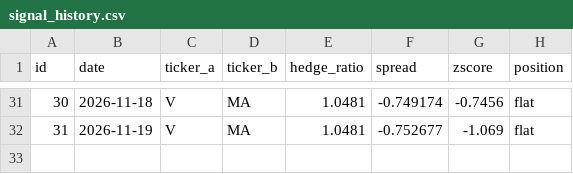
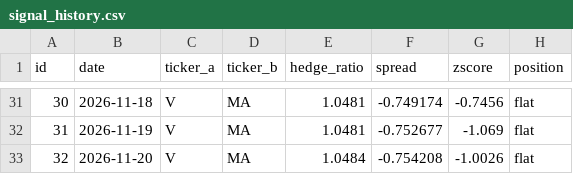
Before and after one commit to dev121-python/pairs-signal-monitor, a CSV file: signal_history.csv, drawn as a sheet; only a part is shown, gaps mark what is left out.

```diff
--- a/signal_history.csv
+++ b/signal_history.csv
@@ -32 +32,2 @@ id,date,ticker_a,ticker_b,hedge_ratio,spread,zscore,position
 31,2026-11-19,V,MA,1.0481,-0.752677,-1.069,flat
+32,2026-11-20,V,MA,1.0484,-0.754208,-1.0026,flat
```
